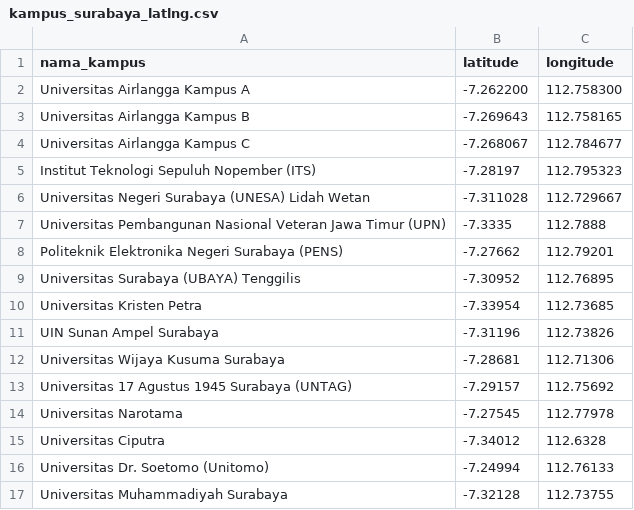
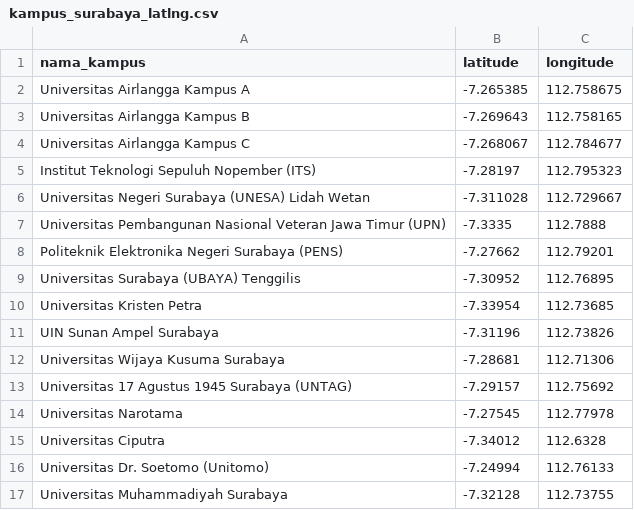
Before and after one commit to pedjarfsjnx/chatbot-kost, a CSV file: kampus_surabaya_latlng.csv, drawn as a sheet.

Commit message:
uodatE koordinat kampus a

```diff
--- a/kampus_surabaya_latlng.csv
+++ b/kampus_surabaya_latlng.csv
@@ -1,3 +1,3 @@
 nama_kampus,latitude,longitude
-Universitas Airlangga Kampus A,-7.262200,112.758300
+Universitas Airlangga Kampus A,-7.265385,112.758675
 Universitas Airlangga Kampus B,-7.269643,112.758165
```
